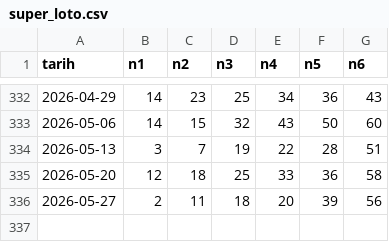
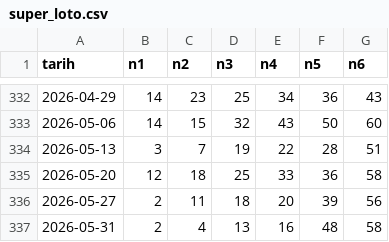
Before and after one commit to ScripterNoobs/MP_CSV, a CSV file: super_loto.csv, drawn as a sheet; only a part is shown, gaps mark what is left out; the diff names each change by its address in the sheet, - before the commit and + after, or states it on an @@ line.

Commit message:
Update super_loto.csv

```diff
--- a/super_loto.csv
+++ b/super_loto.csv
+row 337: 2026-05-31 | 2 | 4 | 13 | 16 | 48 | 58
```
